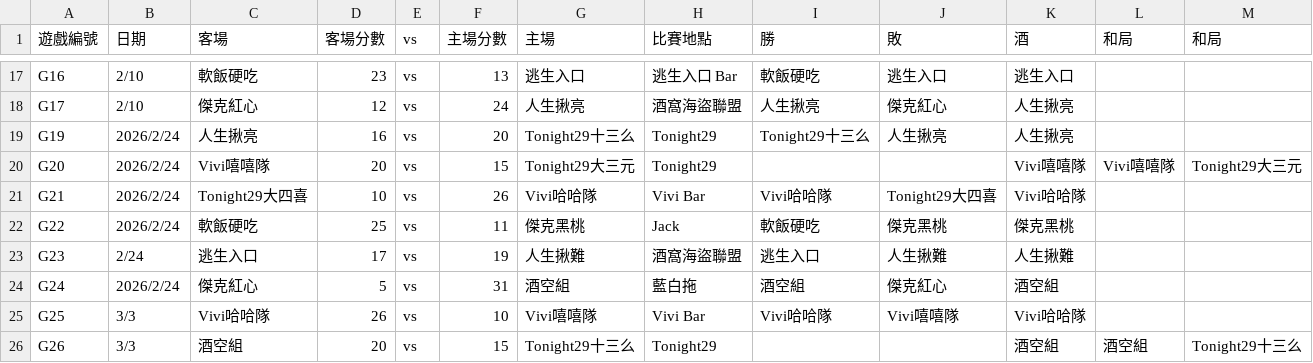
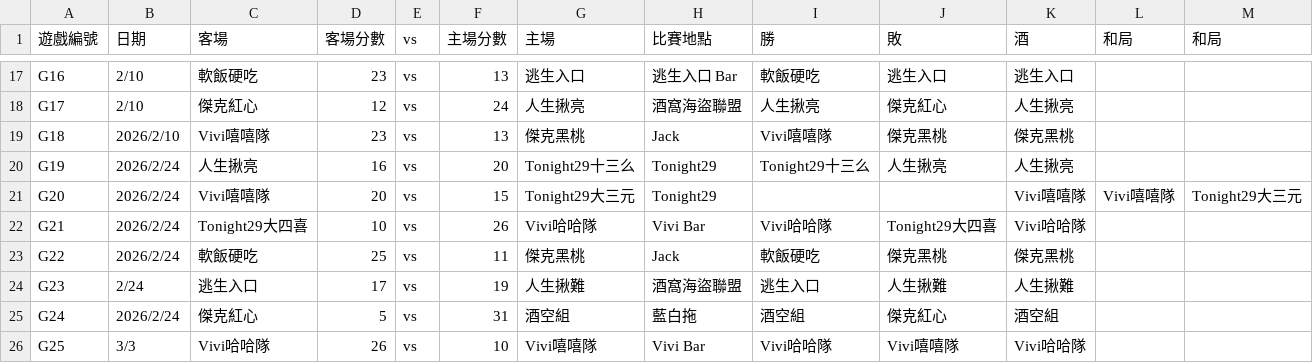
Before and after one commit to Fangwentsai/exit_league, a CSV file: weekly_matches.csv, drawn as a sheet; only a part is shown, gaps mark what is left out; the shorter side is filled out with more unchanged rows; the diff names each change by its address in the sheet, - before the commit and + after, or states it on an @@ line.

Commit message:
🐛 修正解析 G18 等跨行 JSON 問題，補齊缺漏賽事

```diff
--- a/weekly_matches.csv
+++ b/weekly_matches.csv
+row 19: G18 | 2026/2/10 | Vivi嘻嘻隊 | 23 | vs | 13 | 傑克黑桃 | Jack | Vivi嘻嘻隊 | 傑克黑桃 | 傑克黑桃
```
